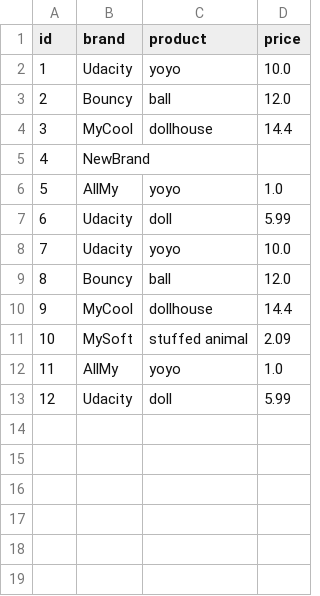
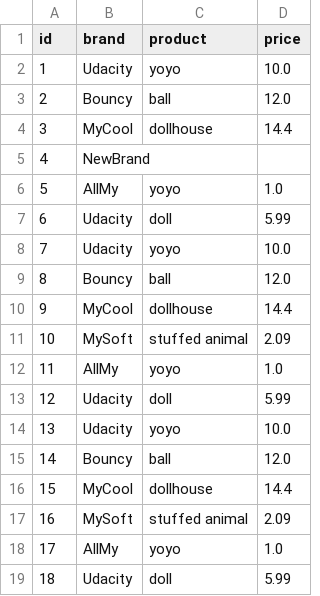
Before and after one commit to XYM1988/rbnd-toycity-part4, a CSV file: data/data.csv, drawn as a sheet.

Commit message:
fix a bug

```diff
--- a/data/data.csv
+++ b/data/data.csv
@@ -13 +13,7 @@ id,brand,product,price
 12,Udacity,doll,5.99
+13,Udacity,yoyo,10.0
+14,Bouncy,ball,12.0
+15,MyCool,dollhouse,14.4
+16,MySoft,stuffed animal,2.09
+17,AllMy,yoyo,1.0
+18,Udacity,doll,5.99
```
